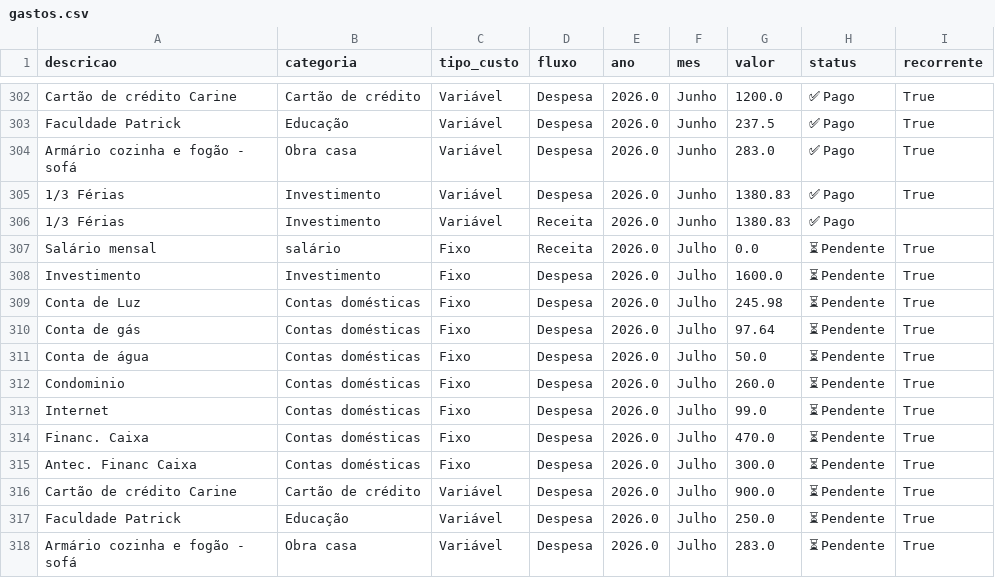
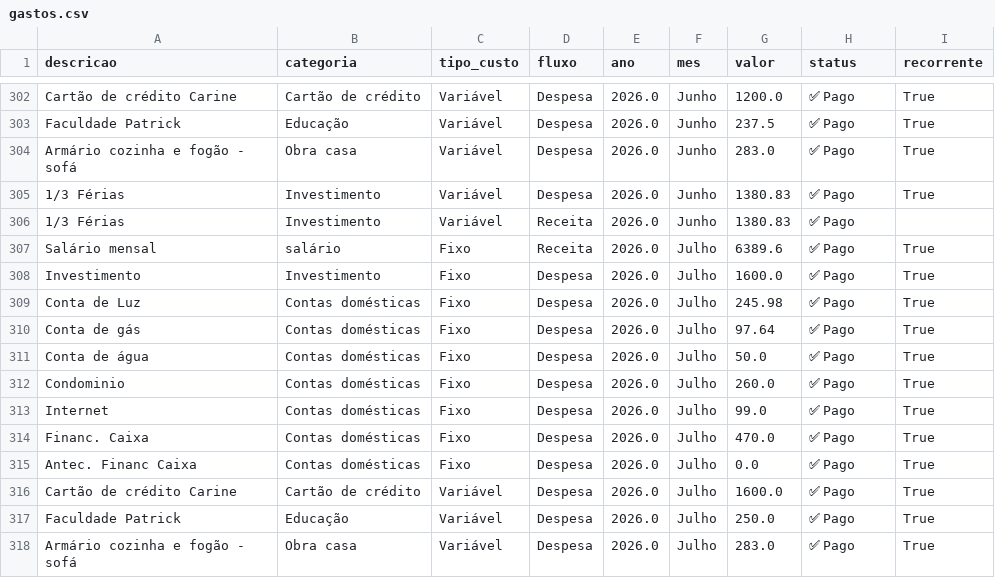
Before and after one commit to PatrickBravo10/Investimentos, a CSV file: gastos.csv, drawn as a sheet; only a part is shown, gaps mark what is left out.

Commit message:
Save Julho

```diff
--- a/gastos.csv
+++ b/gastos.csv
@@ -306,13 +306,13 @@ Armário cozinha e fogão - sofá,Obra casa,Variável,Despesa,2026.0,Junho,283.0
 1/3 Férias,Investimento,Variável,Receita,2026.0,Junho,1380.83,✅ Pago,
-Salário mensal,salário,Fixo,Receita,2026.0,Julho,0.0,⏳ Pendente,True
-Investimento,Investimento,Fixo,Despesa,2026.0,Julho,1600.0,⏳ Pendente,True
-Conta de Luz,Contas domésticas,Fixo,Despesa,2026.0,Julho,245.98,⏳ Pendente,True
-Conta de gás,Contas domésticas,Fixo,Despesa,2026.0,Julho,97.64,⏳ Pendente,True
-Conta de água,Contas domésticas,Fixo,Despesa,2026.0,Julho,50.0,⏳ Pendente,True
-Condominio,Contas domésticas,Fixo,Despesa,2026.0,Julho,260.0,⏳ Pendente,True
-Internet,Contas domésticas,Fixo,Despesa,2026.0,Julho,99.0,⏳ Pendente,True
-Financ. Caixa,Contas domésticas,Fixo,Despesa,2026.0,Julho,470.0,⏳ Pendente,True
-Antec. Financ Caixa,Contas domésticas,Fixo,Despesa,2026.0,Julho,300.0,⏳ Pendente,True
-Cartão de crédito Carine,Cartão de crédito,Variável,Despesa,2026.0,Julho,900.0,⏳ Pendente,True
-Faculdade Patrick,Educação,Variável,Despesa,2026.0,Julho,250.0,⏳ Pendente,True
-Armário cozinha e fogão - sofá,Obra casa,Variável,Despesa,2026.0,Julho,283.0,⏳ Pendente,True
+Salário mensal,salário,Fixo,Receita,2026.0,Julho,6389.6,✅ Pago,True
+Investimento,Investimento,Fixo,Despesa,2026.0,Julho,1600.0,✅ Pago,True
+Conta de Luz,Contas domésticas,Fixo,Despesa,2026.0,Julho,245.98,✅ Pago,True
+Conta de gás,Contas domésticas,Fixo,Despesa,2026.0,Julho,97.64,✅ Pago,True
+Conta de água,Contas domésticas,Fixo,Despesa,2026.0,Julho,50.0,✅ Pago,True
+Condominio,Contas domésticas,Fixo,Despesa,2026.0,Julho,260.0,✅ Pago,True
+Internet,Contas domésticas,Fixo,Despesa,2026.0,Julho,99.0,✅ Pago,True
+Financ. Caixa,Contas domésticas,Fixo,Despesa,2026.0,Julho,470.0,✅ Pago,True
+Antec. Financ Caixa,Contas domésticas,Fixo,Despesa,2026.0,Julho,0.0,✅ Pago,True
+Cartão de crédito Carine,Cartão de crédito,Variável,Despesa,2026.0,Julho,1600.0,✅ Pago,True
+Faculdade Patrick,Educação,Variável,Despesa,2026.0,Julho,250.0,✅ Pago,True
+Armário cozinha e fogão - sofá,Obra casa,Variável,Despesa,2026.0,Julho,283.0,✅ Pago,True
```
